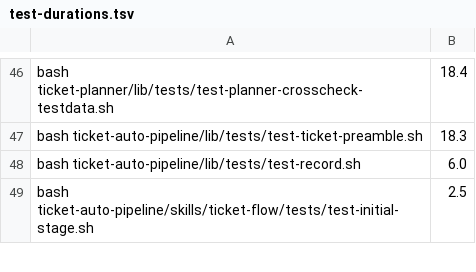
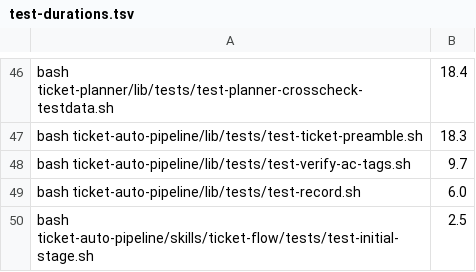
Before and after one commit to rogueprocess13/claude-plugins, a TSV file: scripts/test-durations.tsv, drawn as a sheet; only a part is shown, gaps mark what is left out; the diff names each change by its address in the sheet, - before the commit and + after, or states it on an @@ line.

```diff
--- a/scripts/test-durations.tsv
+++ b/scripts/test-durations.tsv
+row 48: bash ticket-auto-pipeline/lib/tests/test-verify-ac-tags.sh | 9.7
```
Also changed, not shown: scripts/skill-context-baseline.tsv, scripts/skill-size-baseline.tsv, 16 other files.
